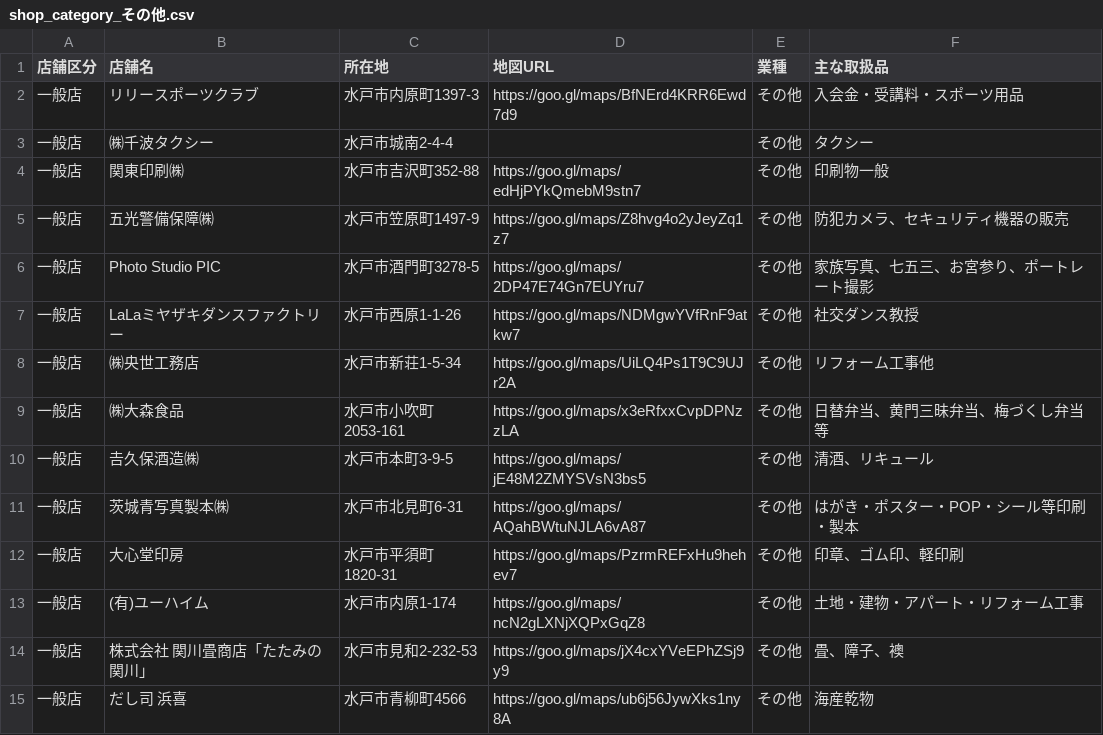
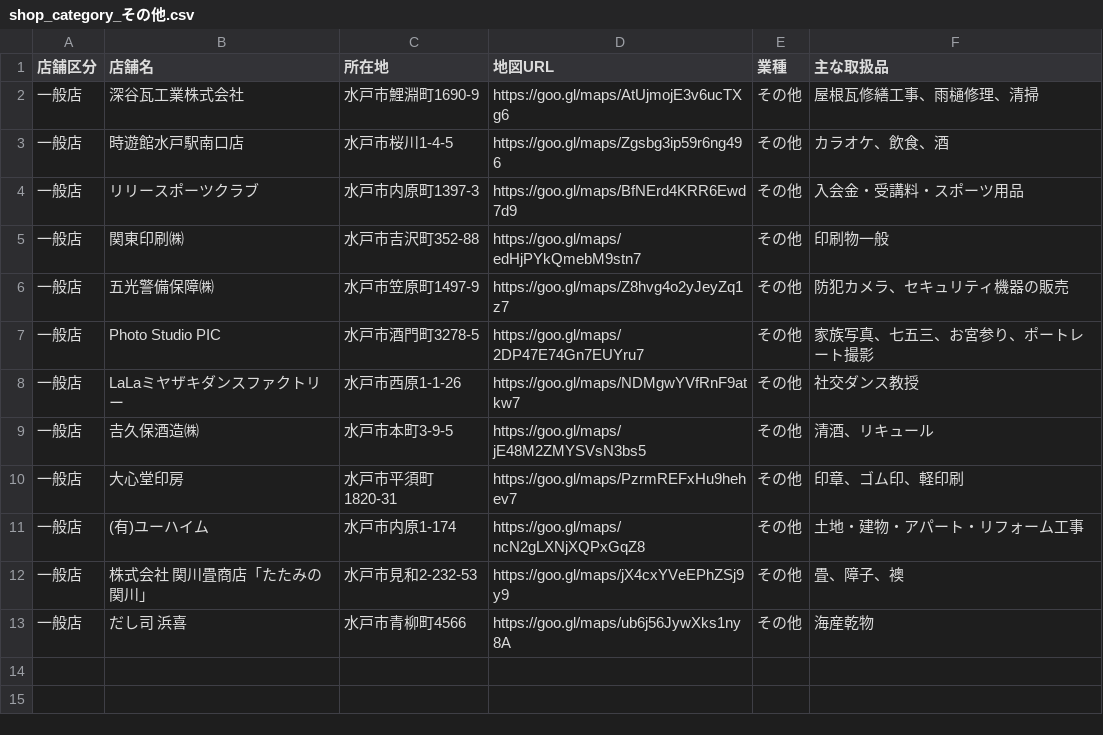
Before and after one commit to eru/mito-voucher-crawler, a CSV file: output/shop_category_その他.csv, drawn as a sheet.

```diff
--- a/output/shop_category_その他.csv
+++ b/output/shop_category_その他.csv
@@ -1,4 +1,6 @@
 店舗区分,店舗名,所在地,地図URL,業種,主な取扱品
+一般店,深谷瓦工業株式会社,水戸市鯉淵町1690-9,https://goo.gl/maps/AtUjmojE3v6ucTXg6,その他,"屋根瓦修繕工事、雨樋修理、清掃
+"
+一般店,時遊館水戸駅南口店,水戸市桜川1‐4‐5,https://goo.gl/maps/Zgsbg3ip59r6ng496,その他,カラオケ、飲食、酒
 一般店,リリースポーツクラブ,水戸市内原町1397-3,https://goo.gl/maps/BfNErd4KRR6Ewd7d9,その他,入会金・受講料・スポーツ用品
-一般店,㈱千波タクシー,水戸市城南2-4-4,,その他,タクシー
 一般店,関東印刷㈱,水戸市吉沢町352-88,https://goo.gl/maps/edHjPYkQmebM9stn7,その他,印刷物一般
@@ -7,6 +9,3 @@
 一般店,LaLaミヤザキダンスファクトリー,水戸市西原1-1-26,https://goo.gl/maps/NDMgwYVfRnF9atkw7,その他,社交ダンス教授
-一般店,㈱央世工務店,水戸市新荘1-5-34,https://goo.gl/maps/UiLQ4Ps1T9C9UJr2A,その他,リフォーム工事他
-一般店,㈱大森食品,水戸市小吹町2053-161,https://goo.gl/maps/x3eRfxxCvpDPNzzLA,その他,日替弁当、黄門三昧弁当、梅づくし弁当等
 一般店,𠮷久保酒造㈱,水戸市本町3-9-5,https://goo.gl/maps/jE48M2ZMYSVsN3bs5,その他,清酒、リキュール
-一般店,茨城青写真製本㈱,水戸市北見町6-31,https://goo.gl/maps/AQahBWtuNJLA6vA87,その他,はがき・ポスター・POP・シール等印刷・製本
 一般店,大心堂印房,水戸市平須町1820-31,https://goo.gl/maps/PzrmREFxHu9hehev7,その他,印章、ゴム印、軽印刷
```
Also changed, not shown: output/shop_category_サービス.csv, output/shop_category_飲食.csv, 4 other files.
